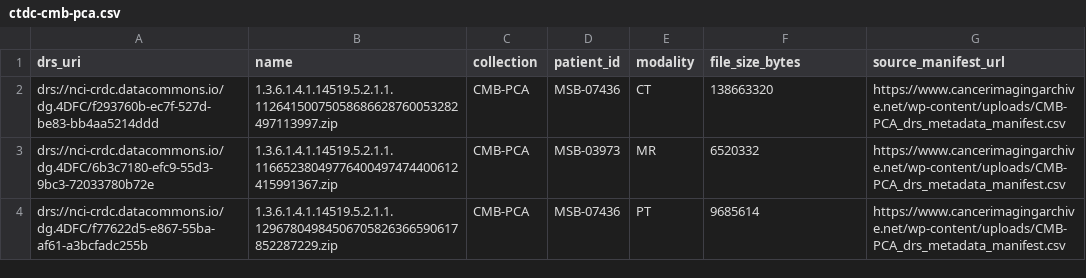
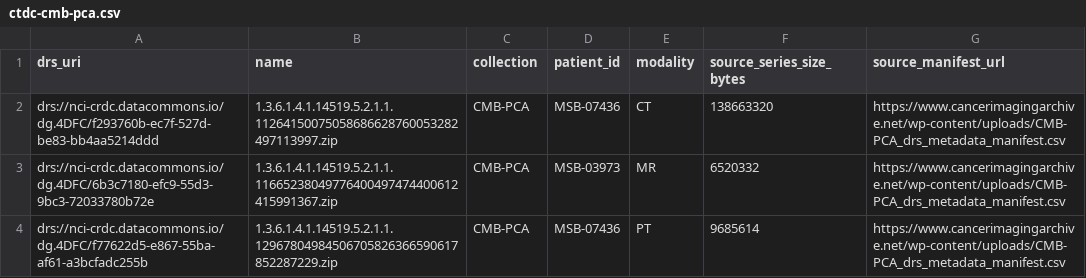
Before and after one commit to TCIA/data-retriever, a CSV file: benchmarkManifests/examples/ctdc-cmb-pca.csv, drawn as a sheet; only a part is shown.

```diff
--- a/benchmarkManifests/examples/ctdc-cmb-pca.csv
+++ b/benchmarkManifests/examples/ctdc-cmb-pca.csv
@@ -1,2 +1,2 @@
-drs_uri,name,collection,patient_id,modality,file_size_bytes,source_manifest_url
+drs_uri,name,collection,patient_id,modality,source_series_size_bytes,source_manifest_url
 drs://nci-crdc.datacommons.io/dg.4DFC/f293760b-ec7f-527d-be83-bb4aa5214ddd,1.3.6.1.4.1.14519.5.2.1.1.11264150075058686628760053282497113997.zip,CMB-PCA,MSB-07436,CT,138663320,https://www.cancerimagingarchive.net/wp-content/uploads/CMB-PCA_drs_metadata_manifest.csv
```
Also changed, not shown: benchmarkManifests/examples/general-commons-ldct-single-large.csv, benchmarkManifests/examples/general-commons-lgg-1p19qdeletion.csv, 11 other files.
